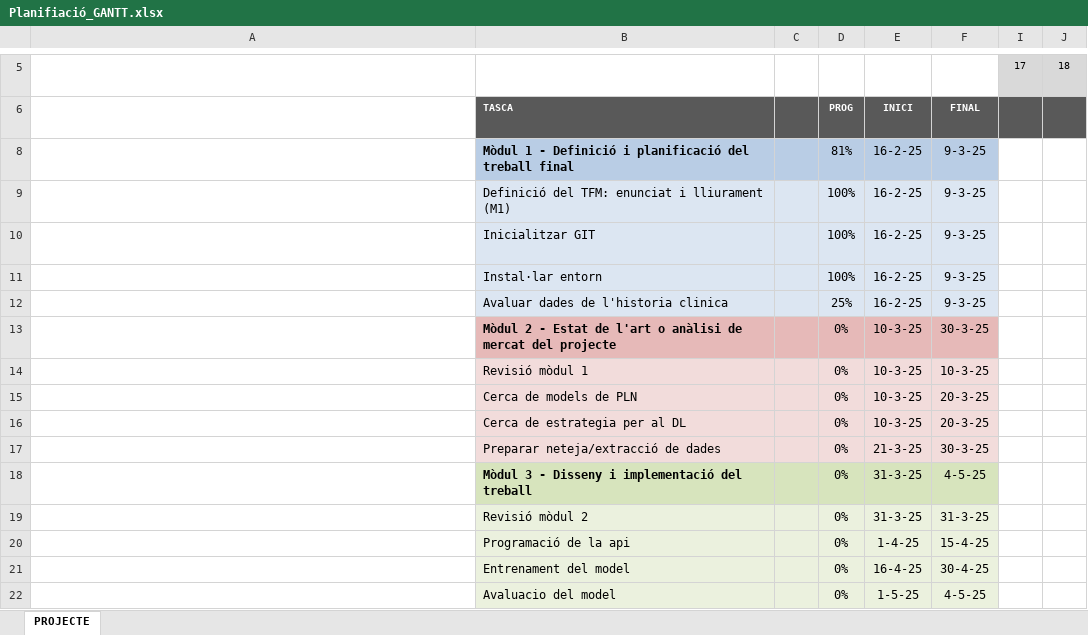
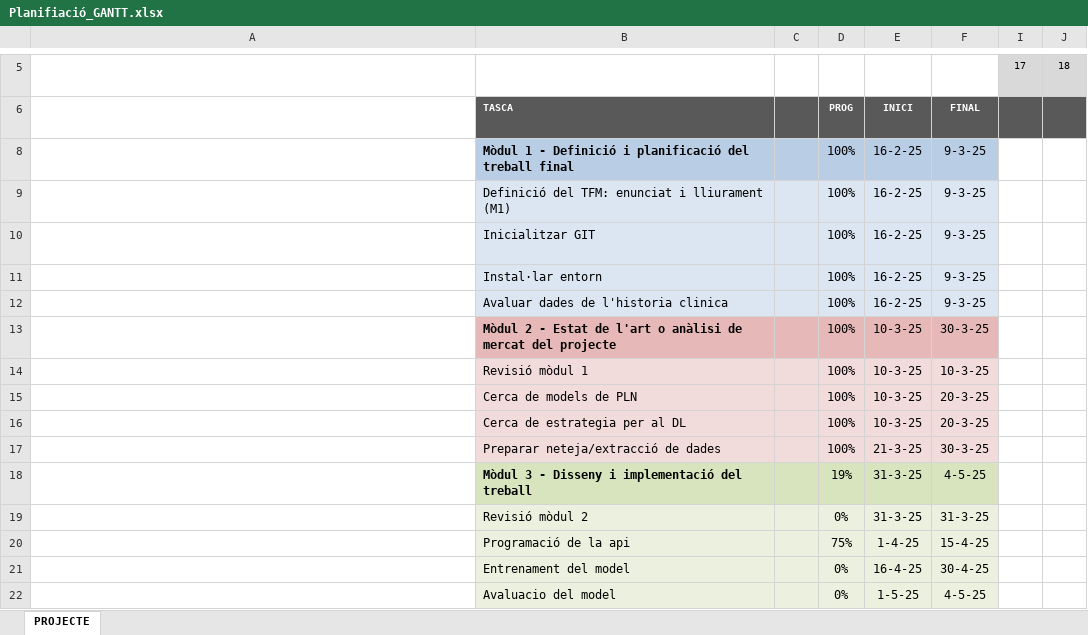
Before and after one commit to mserretm/HigiaHealthCode, an Excel workbook: documentacio/Planifiació_GANTT.xlsx, sheet PROJECTE, drawn as a sheet; only a part is shown, gaps mark what is left out; long unchanged cells end in …; values as stored, in another font and other column widths than the file's, no borders; conditional formats not drawn; the diff names each change by its address in the sheet, - before the commit and + after, or states it on an @@ line.

```diff
--- a/documentacio/Planifiació_GANTT.xlsx (sheet PROJECTE)
+++ b/documentacio/Planifiació_GANTT.xlsx (sheet PROJECTE)
-D8: 81%
+D8: 100%
-D12: 25%
+D12: 100%
-D13:D17: 0%
+D13:D17: 100%
-D18: 0%
+D18: 19%
-D20: 0%
+D20: 75%
```
Also changed, not shown: 46 other files.
